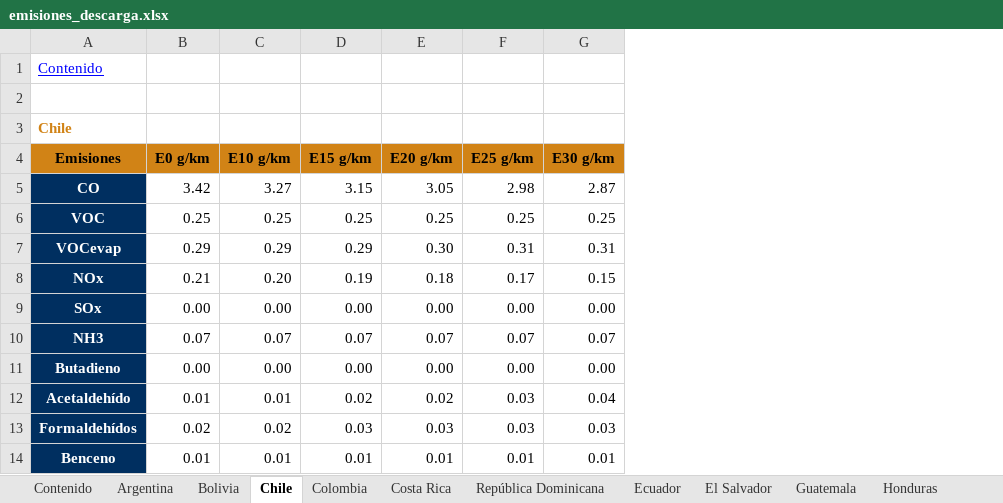
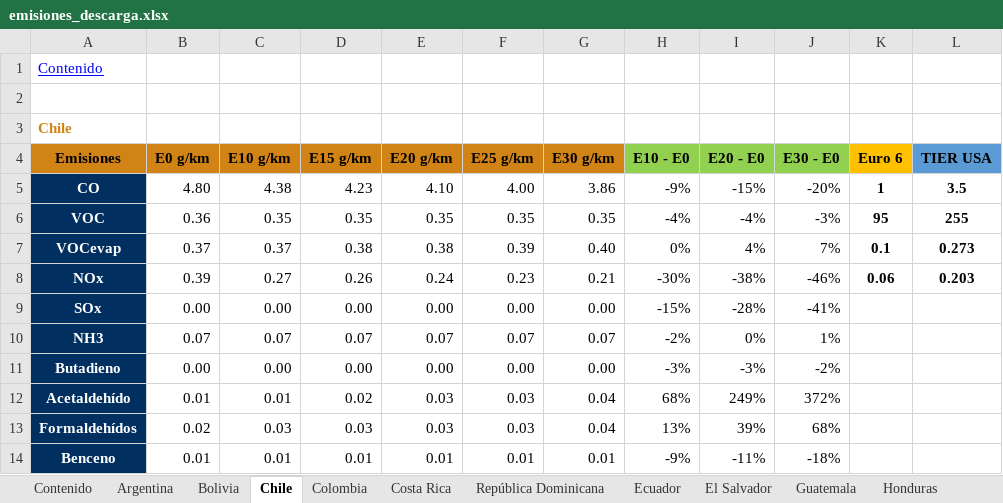
Before and after one commit to briansil1/grains-pruebas, an Excel workbook: storage/app/pdfs/emisiones_descarga.xlsx, sheet Chile, drawn as a sheet; only a part is shown; values as stored, in another font and other column widths than the file's, no borders; the diff covers the shown part only; the diff names each change by its address in the sheet, - before the commit and + after, or states it on an @@ line.

```diff
--- a/storage/app/pdfs/emisiones_descarga.xlsx (sheet Chile)
+++ b/storage/app/pdfs/emisiones_descarga.xlsx (sheet Chile)
+column H (E10 - E0), rows 5-14: -9% | -4% | 0% | -30% | -15% | -2% | -3% | 68% | 13% | -9%
+column I (E20 - E0), rows 5-14: -15% | -4% | 4% | -38% | -28% | 0% | -3% | 249% | 39% | -11%
+column J (E30 - E0), rows 5-14: -20% | -3% | 7% | -46% | -41% | 1% | -2% | 372% | 68% | -18%
+column K (Euro 6), rows 5-8: 1 | 95 | 0.1 | 0.06
+column L (TIER USA), rows 5-8: 3.5 | 255 | 0.273 | 0.203
-B5 (E0 g/km): 3.42
+B5 (E0 g/km): 4.80
-C5 (E10 g/km): 3.27
+C5 (E10 g/km): 4.38
-D5 (E15 g/km): 3.15
+D5 (E15 g/km): 4.23
-E5 (E20 g/km): 3.05
+E5 (E20 g/km): 4.10
-F5 (E25 g/km): 2.98
+F5 (E25 g/km): 4.00
-G5 (E30 g/km): 2.87
+G5 (E30 g/km): 3.86
-B6 (E0 g/km): 0.25
+B6 (E0 g/km): 0.36
-C6 (E10 g/km): 0.25
+C6 (E10 g/km): 0.35
-D6 (E15 g/km): 0.25
+D6 (E15 g/km): 0.35
-E6 (E20 g/km): 0.25
+E6 (E20 g/km): 0.35
-F6 (E25 g/km): 0.25
+F6 (E25 g/km): 0.35
-G6 (E30 g/km): 0.25
+G6 (E30 g/km): 0.35
-B7 (E0 g/km): 0.29
+B7 (E0 g/km): 0.37
-C7 (E10 g/km): 0.29
+C7 (E10 g/km): 0.37
-D7 (E15 g/km): 0.29
+D7 (E15 g/km): 0.38
-E7 (E20 g/km): 0.30
+E7 (E20 g/km): 0.38
-F7 (E25 g/km): 0.31
+F7 (E25 g/km): 0.39
-G7 (E30 g/km): 0.31
+G7 (E30 g/km): 0.40
-B8 (E0 g/km): 0.21
+B8 (E0 g/km): 0.39
-C8 (E10 g/km): 0.20
+C8 (E10 g/km): 0.27
-D8 (E15 g/km): 0.19
+D8 (E15 g/km): 0.26
-E8 (E20 g/km): 0.18
+E8 (E20 g/km): 0.24
-F8 (E25 g/km): 0.17
+F8 (E25 g/km): 0.23
-G8 (E30 g/km): 0.15
+G8 (E30 g/km): 0.21
-E12 (E20 g/km): 0.02
+E12 (E20 g/km): 0.03
-C13 (E10 g/km): 0.02
+C13 (E10 g/km): 0.03
-G13 (E30 g/km): 0.03
+G13 (E30 g/km): 0.04
```
Also changed, not shown: 19 edited cells elsewhere in this sheet, sheet Uruguay, sheet República Dominicana, sheet Jamaica, sheet Bolivia, sheet Colombia, sheet El Salvador, 9 more sheets, formulas that keep their value, storage/app/pdfs/emissions_download.xlsx, 15 other files.
